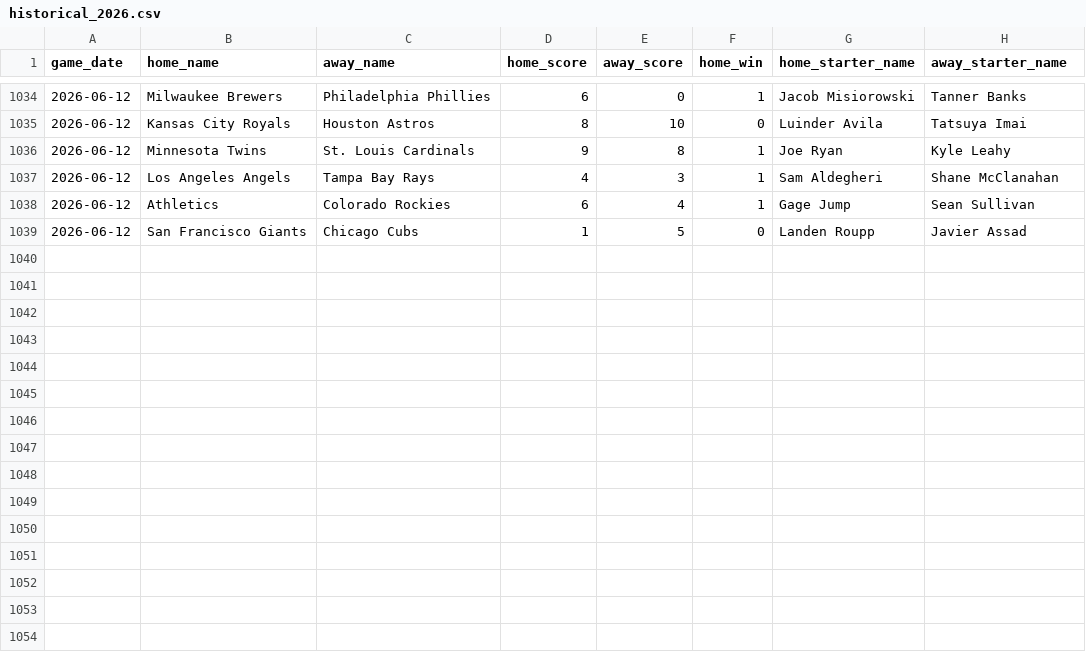
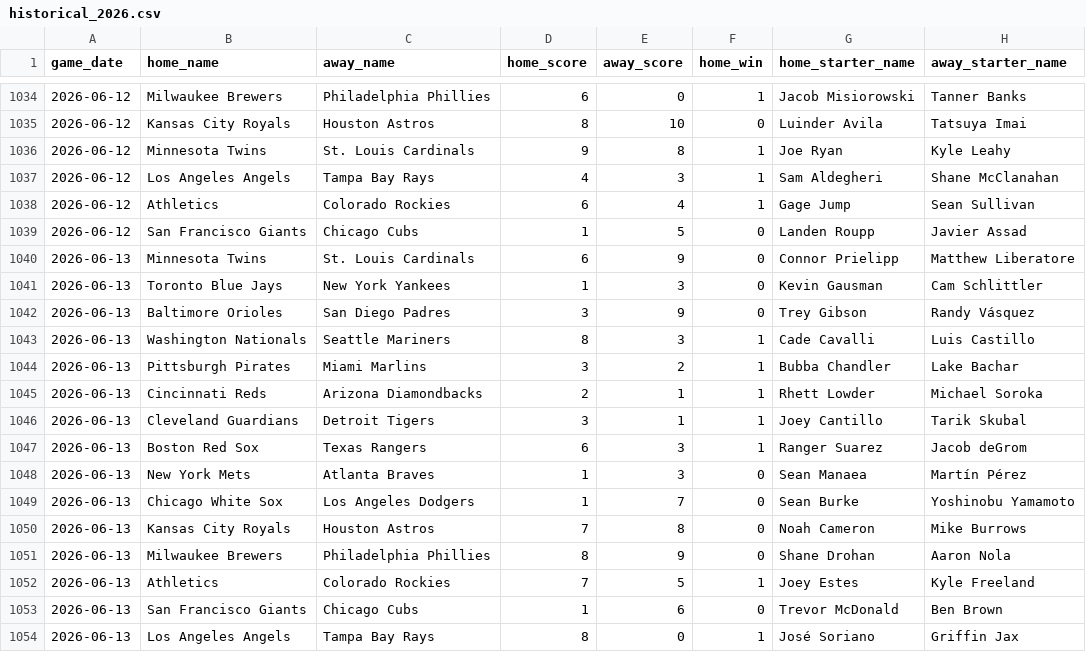
Before and after one commit to jaydengould/mlb-edge-finder, a CSV file: data/raw/historical_2026.csv, drawn as a sheet; only a part is shown, gaps mark what is left out.

```diff
--- a/data/raw/historical_2026.csv
+++ b/data/raw/historical_2026.csv
@@ -1039 +1039,16 @@ game_date,home_name,away_name,home_score,away_score,home_win,home_starter_name,a
 2026-06-12,San Francisco Giants,Chicago Cubs,1,5,0,Landen Roupp,Javier Assad
+2026-06-13,Minnesota Twins,St. Louis Cardinals,6,9,0,Connor Prielipp,Matthew Liberatore
+2026-06-13,Toronto Blue Jays,New York Yankees,1,3,0,Kevin Gausman,Cam Schlittler
+2026-06-13,Baltimore Orioles,San Diego Padres,3,9,0,Trey Gibson,Randy Vásquez
+2026-06-13,Washington Nationals,Seattle Mariners,8,3,1,Cade Cavalli,Luis Castillo
+2026-06-13,Pittsburgh Pirates,Miami Marlins,3,2,1,Bubba Chandler,Lake Bachar
+2026-06-13,Cincinnati Reds,Arizona Diamondbacks,2,1,1,Rhett Lowder,Michael Soroka
+2026-06-13,Cleveland Guardians,Detroit Tigers,3,1,1,Joey Cantillo,Tarik Skubal
+2026-06-13,Boston Red Sox,Texas Rangers,6,3,1,Ranger Suarez,Jacob deGrom
+2026-06-13,New York Mets,Atlanta Braves,1,3,0,Sean Manaea,Martín Pérez
+2026-06-13,Chicago White Sox,Los Angeles Dodgers,1,7,0,Sean Burke,Yoshinobu Yamamoto
+2026-06-13,Kansas City Royals,Houston Astros,7,8,0,Noah Cameron,Mike Burrows
+2026-06-13,Milwaukee Brewers,Philadelphia Phillies,8,9,0,Shane Drohan,Aaron Nola
+2026-06-13,Athletics,Colorado Rockies,7,5,1,Joey Estes,Kyle Freeland
+2026-06-13,San Francisco Giants,Chicago Cubs,1,6,0,Trevor McDonald,Ben Brown
+2026-06-13,Los Angeles Angels,Tampa Bay Rays,8,0,1,José Soriano,Griffin Jax
```
Also changed, not shown: 2 other files.
